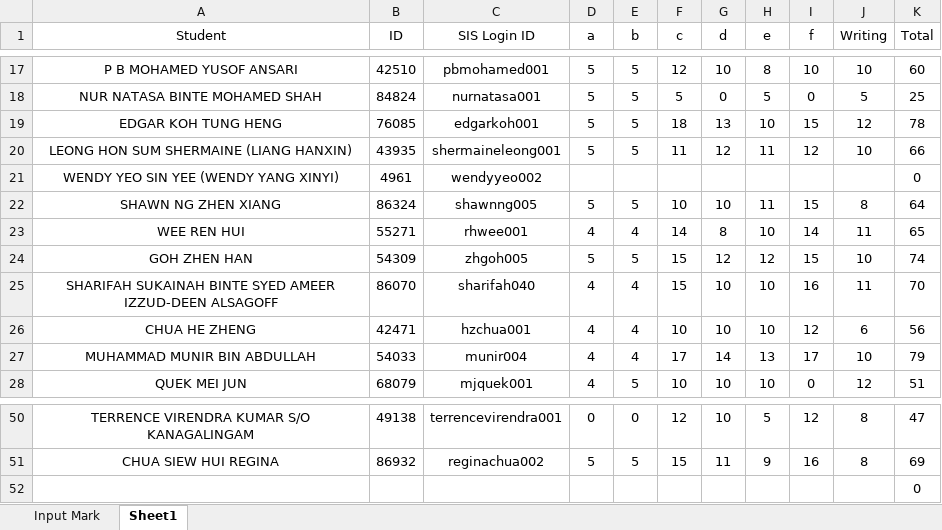
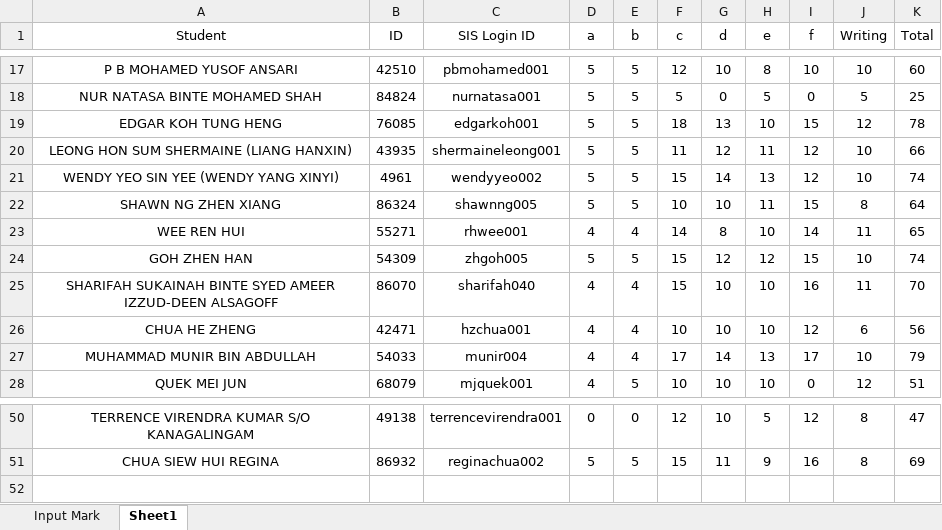
Before and after one commit to munishkumar-gh/munishkumar-gh.github.io, an Excel workbook: SuSS/2022_ANL201_Viz_Biz/4_Assignments/TMA/Mark Input Sheet ANL 2020.xlsx, sheet Sheet1, drawn as a sheet; only a part is shown, gaps mark what is left out; values as stored, in another font and other column widths than the file's, no borders; the diff names each change by its address in the sheet, - before the commit and + after, or states it on an @@ line.

```diff
--- a/SuSS/2022_ANL201_Viz_Biz/4_Assignments/TMA/Mark Input Sheet ANL 2020.xlsx (sheet Sheet1)
+++ b/SuSS/2022_ANL201_Viz_Biz/4_Assignments/TMA/Mark Input Sheet ANL 2020.xlsx (sheet Sheet1)
-D21 (a): (empty)
+D21 (a): 5
-E21 (b): (empty)
+E21 (b): 5
-F21 (c): (empty)
+F21 (c): 15
-G21 (d): (empty)
+G21 (d): 14
-H21 (e): (empty)
+H21 (e): 13
-I21 (f): (empty)
+I21 (f): 12
-J21 (Writing): (empty)
+J21 (Writing): 10
-K21 (Total): 0
+K21 (Total): 74
-row 52:  |  |  |  |  |  |  |  |  |  | 0
```
Also changed, not shown: sheet Input Mark, charts or pictures, 2 other files.
